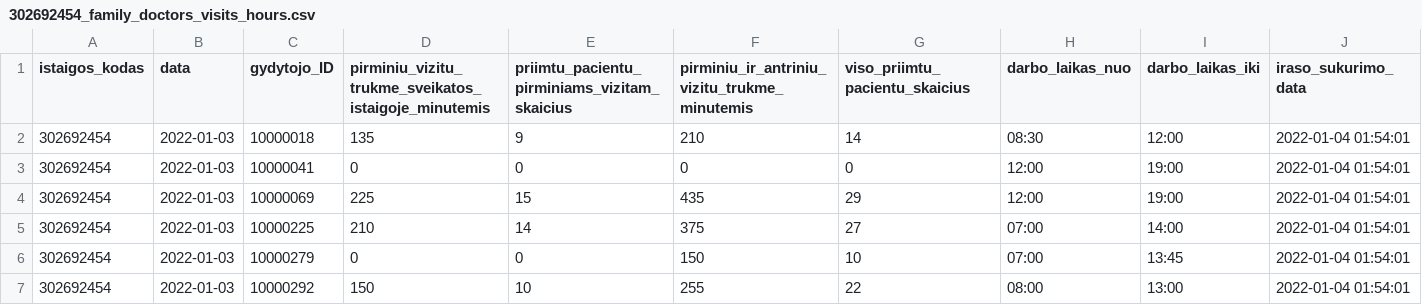
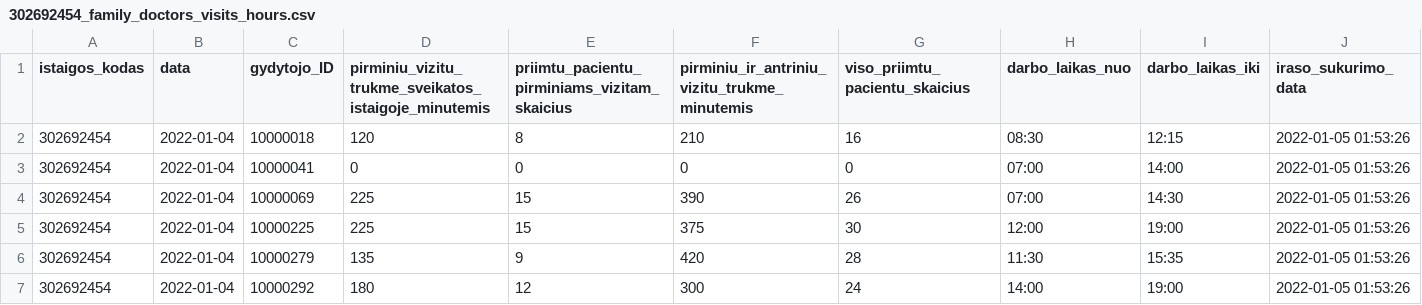
Before and after one commit to vilnius/VMKL, a CSV file: 302692454_family_doctors_visits_hours.csv, drawn as a sheet; only a part is shown; the diff covers the shown part only.

```diff
--- a/302692454_family_doctors_visits_hours.csv
+++ b/302692454_family_doctors_visits_hours.csv
@@ -1,7 +1,7 @@
 istaigos_kodas;data;gydytojo_ID;pirminiu_vizitu_trukme_sveikatos_istaigoje_minutemis;priimtu_pacientu_pirminiams_vizitam_skaicius;pirminiu_ir_antriniu_vizitu_trukme_minutemis;viso_priimtu_pacientu_skaicius;darbo_laikas_nuo;darbo_laikas_iki;iraso_sukurimo_data
-302692454;2022-01-03;10000018;135;9;210;14;08:30;12:00;2022-01-04 01:54:01
-302692454;2022-01-03;10000041;0;0;0;0;12:00;19:00;2022-01-04 01:54:01
-302692454;2022-01-03;10000069;225;15;435;29;12:00;19:00;2022-01-04 01:54:01
-302692454;2022-01-03;10000225;210;14;375;27;07:00;14:00;2022-01-04 01:54:01
-302692454;2022-01-03;10000279;0;0;150;10;07:00;13:45;2022-01-04 01:54:01
-302692454;2022-01-03;10000292;150;10;255;22;08:00;13:00;2022-01-04 01:54:01
+302692454;2022-01-04;10000018;120;8;210;16;08:30;12:15;2022-01-05 01:53:26
+302692454;2022-01-04;10000041;0;0;0;0;07:00;14:00;2022-01-05 01:53:26
+302692454;2022-01-04;10000069;225;15;390;26;07:00;14:30;2022-01-05 01:53:26
+302692454;2022-01-04;10000225;225;15;375;30;12:00;19:00;2022-01-05 01:53:26
+302692454;2022-01-04;10000279;135;9;420;28;11:30;15:35;2022-01-05 01:53:26
+302692454;2022-01-04;10000292;180;12;300;24;14:00;19:00;2022-01-05 01:53:26
```
Also changed, not shown: 27 edited cells elsewhere in this file, 302692454_family_doctors_list.csv, 2 other files.
